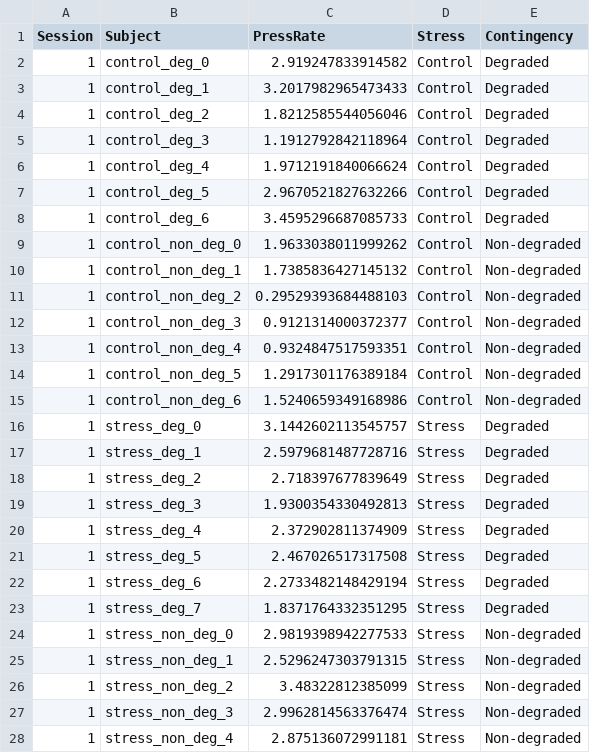
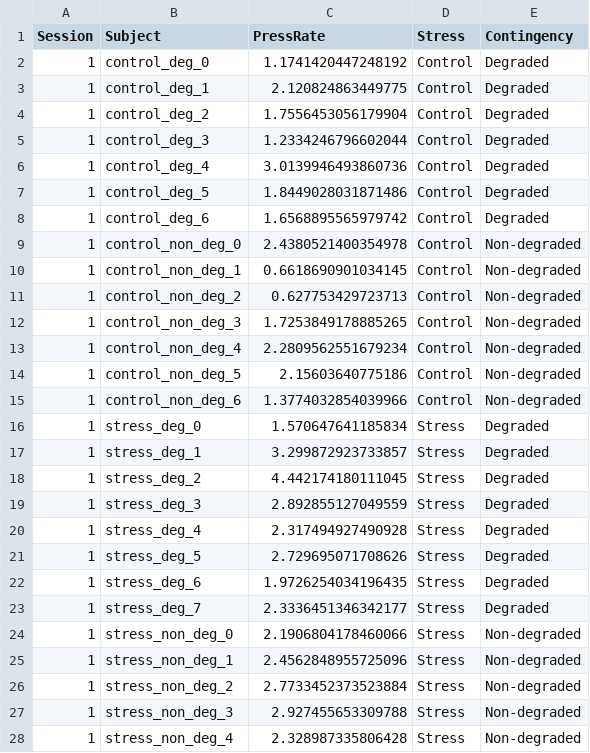
Before and after one commit to tristantd/giovannielloetal2025, a CSV file: writeup/output.csv, drawn as a sheet; only a part is shown; the diff covers the shown part only.

```diff
--- a/writeup/output.csv
+++ b/writeup/output.csv
@@ -1,28 +1,28 @@
 Session,Subject,PressRate,Stress,Contingency
-1,control_deg_0,2.919247833914582,Control,Degraded
-1,control_deg_1,3.2017982965473433,Control,Degraded
-1,control_deg_2,1.8212585544056046,Control,Degraded
-1,control_deg_3,1.1912792842118964,Control,Degraded
-1,control_deg_4,1.9712191840066624,Control,Degraded
-1,control_deg_5,2.9670521827632266,Control,Degraded
-1,control_deg_6,3.4595296687085733,Control,Degraded
-1,control_non_deg_0,1.9633038011999262,Control,Non-degraded
-1,control_non_deg_1,1.7385836427145132,Control,Non-degraded
-1,control_non_deg_2,0.29529393684488103,Control,Non-degraded
-1,control_non_deg_3,0.9121314000372377,Control,Non-degraded
-1,control_non_deg_4,0.9324847517593351,Control,Non-degraded
-1,control_non_deg_5,1.2917301176389184,Control,Non-degraded
-1,control_non_deg_6,1.5240659349168986,Control,Non-degraded
-1,stress_deg_0,3.1442602113545757,Stress,Degraded
-1,stress_deg_1,2.5979681487728716,Stress,Degraded
-1,stress_deg_2,2.718397677839649,Stress,Degraded
-1,stress_deg_3,1.9300354330492813,Stress,Degraded
-1,stress_deg_4,2.372902811374909,Stress,Degraded
-1,stress_deg_5,2.467026517317508,Stress,Degraded
-1,stress_deg_6,2.2733482148429194,Stress,Degraded
-1,stress_deg_7,1.8371764332351295,Stress,Degraded
-1,stress_non_deg_0,2.9819398942277533,Stress,Non-degraded
-1,stress_non_deg_1,2.5296247303791315,Stress,Non-degraded
-1,stress_non_deg_2,3.48322812385099,Stress,Non-degraded
-1,stress_non_deg_3,2.9962814563376474,Stress,Non-degraded
-1,stress_non_deg_4,2.875136072991181,Stress,Non-degraded
+1,control_deg_0,1.1741420447248192,Control,Degraded
+1,control_deg_1,2.120824863449775,Control,Degraded
+1,control_deg_2,1.7556453056179904,Control,Degraded
+1,control_deg_3,1.2334246796602044,Control,Degraded
+1,control_deg_4,3.0139946493860736,Control,Degraded
+1,control_deg_5,1.8449028031871486,Control,Degraded
+1,control_deg_6,1.6568895565979742,Control,Degraded
+1,control_non_deg_0,2.4380521400354978,Control,Non-degraded
+1,control_non_deg_1,0.6618690901034145,Control,Non-degraded
+1,control_non_deg_2,0.627753429723713,Control,Non-degraded
+1,control_non_deg_3,1.7253849178885265,Control,Non-degraded
+1,control_non_deg_4,2.2809562551679234,Control,Non-degraded
+1,control_non_deg_5,2.15603640775186,Control,Non-degraded
+1,control_non_deg_6,1.3774032854039966,Control,Non-degraded
+1,stress_deg_0,1.570647641185834,Stress,Degraded
+1,stress_deg_1,3.299872923733857,Stress,Degraded
+1,stress_deg_2,4.442174180111045,Stress,Degraded
+1,stress_deg_3,2.892855127049559,Stress,Degraded
+1,stress_deg_4,2.317494927490928,Stress,Degraded
+1,stress_deg_5,2.729695071708626,Stress,Degraded
+1,stress_deg_6,1.9726254034196435,Stress,Degraded
+1,stress_deg_7,2.3336451346342177,Stress,Degraded
+1,stress_non_deg_0,2.1906804178460066,Stress,Non-degraded
+1,stress_non_deg_1,2.4562848955725096,Stress,Non-degraded
+1,stress_non_deg_2,2.7733452373523884,Stress,Non-degraded
+1,stress_non_deg_3,2.927455653309788,Stress,Non-degraded
+1,stress_non_deg_4,2.328987335806428,Stress,Non-degraded
```
Also changed, not shown: 89 edited cells elsewhere in this file, writeup/degradation_output.csv, 4 other files.
